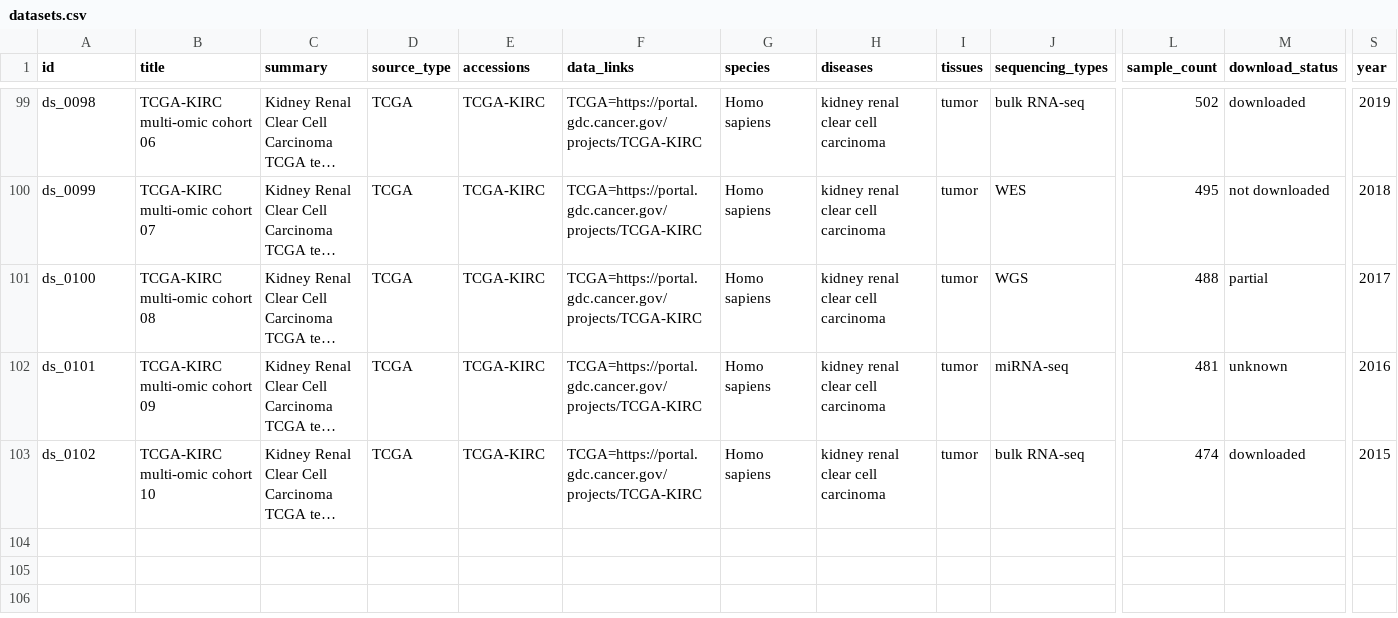
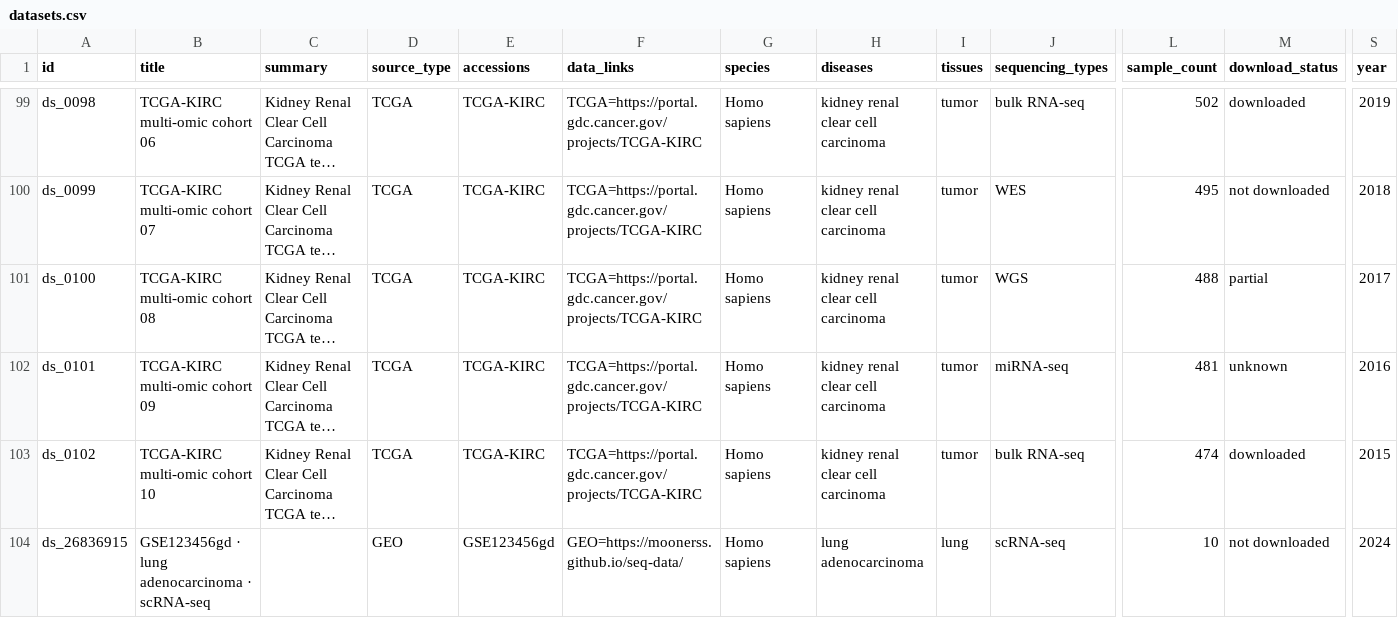
Before and after one commit to Moonerss/seq-data, a CSV file: data/datasets.csv, drawn as a sheet; only a part is shown, gaps mark what is left out; long unchanged cells end in …; rows hold the shown columns only; the diff names each change by its address in the sheet, - before the commit and + after, or states it on an @@ line.

```diff
--- a/data/datasets.csv
+++ b/data/datasets.csv
+row 104: ds_26836915 | GSE123456gd · lung adenocarcinoma · scRNA-seq |  | GEO | GSE123456gd | GEO=https://moonerss.github.io/seq-data/ | Homo sapiens | lung adenocarcinoma | lung | scRNA-seq | 10 | not downloaded | 2024
```
